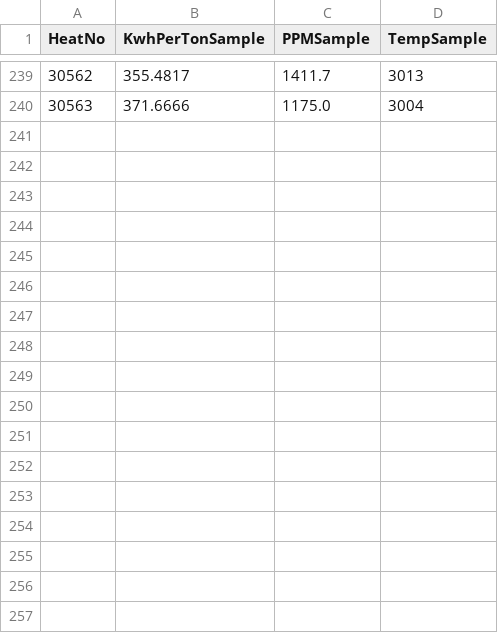
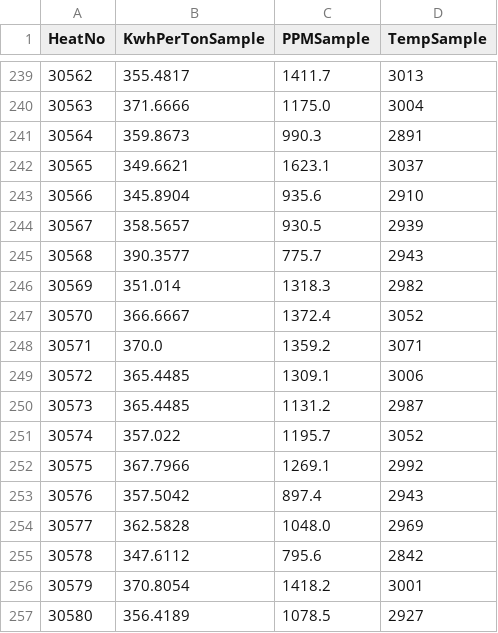
Before and after one commit to sergiomendozav/meltshop, a CSV file: firstO2TempSample.csv, drawn as a sheet; only a part is shown, gaps mark what is left out; the diff names each change by its address in the sheet, - before the commit and + after, or states it on an @@ line.

```diff
--- a/firstO2TempSample.csv
+++ b/firstO2TempSample.csv
+row 241: 30564 | 359.8673 | 990.3 | 2891
+row 242: 30565 | 349.6621 | 1623.1 | 3037
+row 243: 30566 | 345.8904 | 935.6 | 2910
+row 244: 30567 | 358.5657 | 930.5 | 2939
+row 245: 30568 | 390.3577 | 775.7 | 2943
+row 246: 30569 | 351.014 | 1318.3 | 2982
+row 247: 30570 | 366.6667 | 1372.4 | 3052
+row 248: 30571 | 370.0 | 1359.2 | 3071
+row 249: 30572 | 365.4485 | 1309.1 | 3006
+row 250: 30573 | 365.4485 | 1131.2 | 2987
+row 251: 30574 | 357.022 | 1195.7 | 3052
+row 252: 30575 | 367.7966 | 1269.1 | 2992
+row 253: 30576 | 357.5042 | 897.4 | 2943
+row 254: 30577 | 362.5828 | 1048.0 | 2969
+row 255: 30578 | 347.6112 | 795.6 | 2842
+row 256: 30579 | 370.8054 | 1418.2 | 3001
+row 257: 30580 | 356.4189 | 1078.5 | 2927
```
Also changed, not shown: slag_samples.csv, sql_data.csv, 1 other file.
